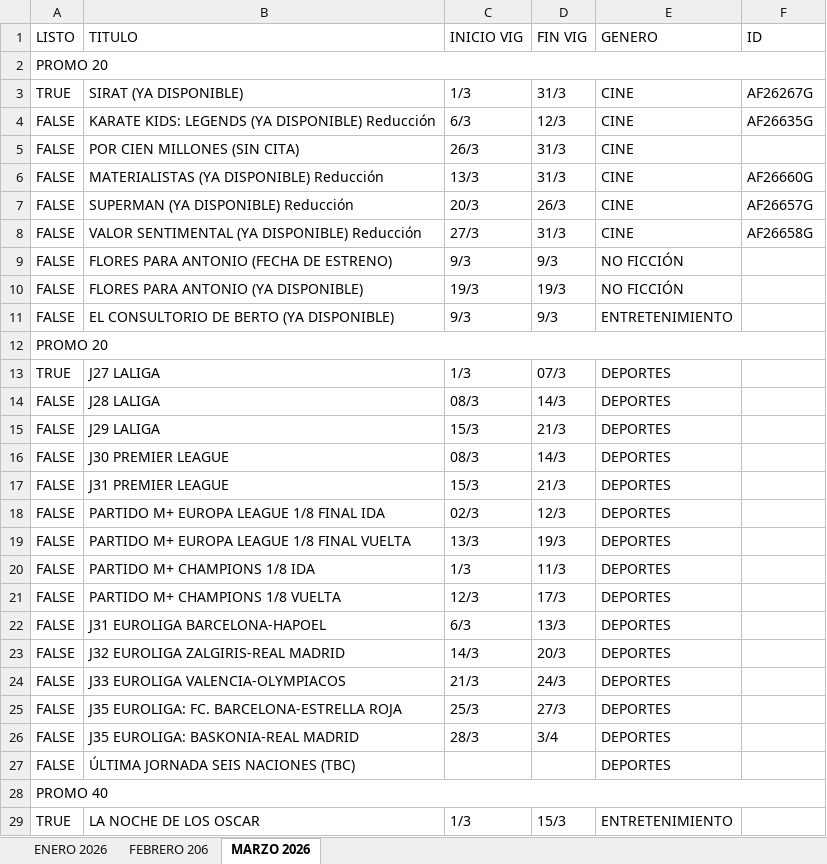
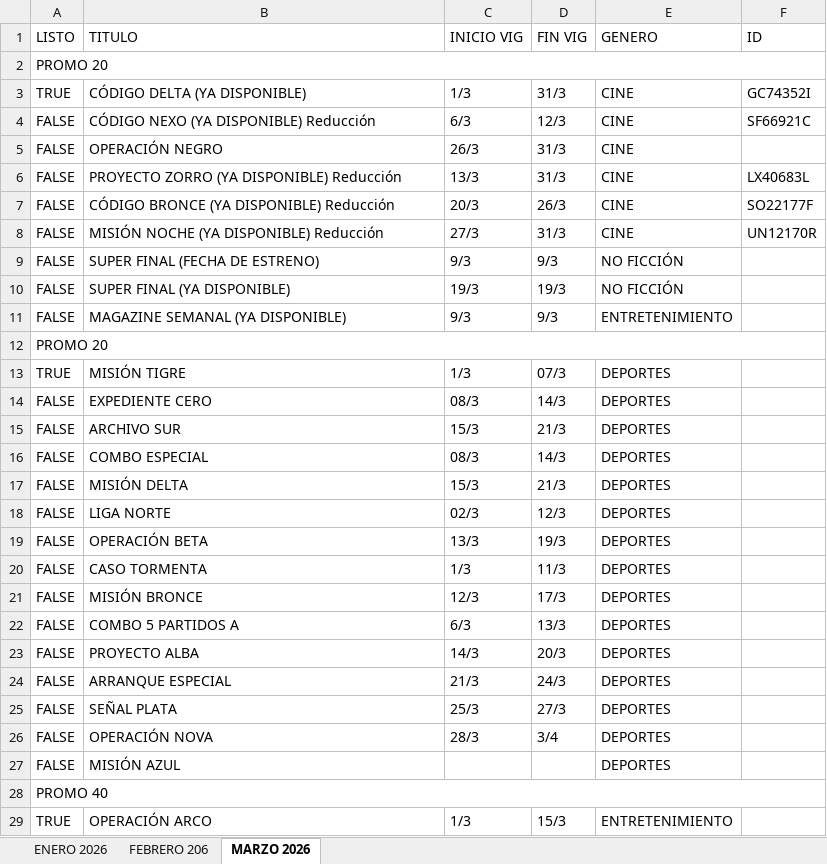
Before and after one commit to Lesbeziers/PANEL-CONTROL, an Excel workbook: assets/excel/PANEL_CONTROL_DATA.xlsx, sheet MARZO 2026, drawn as a sheet; only a part is shown; values as stored, in another font and other column widths than the file's, no cell formats; the diff covers the shown part only; the diff names each change by its address in the sheet, - before the commit and + after, or states it on an @@ line.

```diff
--- a/assets/excel/PANEL_CONTROL_DATA.xlsx (sheet MARZO 2026)
+++ b/assets/excel/PANEL_CONTROL_DATA.xlsx (sheet MARZO 2026)
-B3 (TITULO): SIRAT (YA DISPONIBLE)
+B3 (TITULO): CÓDIGO DELTA (YA DISPONIBLE)
-F3 (ID): AF26267G
+F3 (ID): GC74352I
-B4 (TITULO): KARATE KIDS: LEGENDS (YA DISPONIBLE) Reducción
+B4 (TITULO): CÓDIGO NEXO (YA DISPONIBLE) Reducción
-F4 (ID): AF26635G
+F4 (ID): SF66921C
-B5 (TITULO): POR CIEN MILLONES (SIN CITA)
+B5 (TITULO): OPERACIÓN NEGRO
-B6 (TITULO): MATERIALISTAS (YA DISPONIBLE) Reducción
+B6 (TITULO): PROYECTO ZORRO (YA DISPONIBLE) Reducción
-F6 (ID): AF26660G
+F6 (ID): LX40683L
-B7 (TITULO): SUPERMAN (YA DISPONIBLE) Reducción
+B7 (TITULO): CÓDIGO BRONCE (YA DISPONIBLE) Reducción
-F7 (ID): AF26657G
+F7 (ID): SO22177F
-B8 (TITULO): VALOR SENTIMENTAL (YA DISPONIBLE) Reducción
+B8 (TITULO): MISIÓN NOCHE (YA DISPONIBLE) Reducción
-F8 (ID): AF26658G
+F8 (ID): UN12170R
-B9 (TITULO): FLORES PARA ANTONIO (FECHA DE ESTRENO)
+B9 (TITULO): SUPER FINAL (FECHA DE ESTRENO)
-B10 (TITULO): FLORES PARA ANTONIO (YA DISPONIBLE)
+B10 (TITULO): SUPER FINAL (YA DISPONIBLE)
-B11 (TITULO): EL CONSULTORIO DE BERTO (YA DISPONIBLE)
+B11 (TITULO): MAGAZINE SEMANAL (YA DISPONIBLE)
-B13 (TITULO): J27 LALIGA
+B13 (TITULO): MISIÓN TIGRE
-B14 (TITULO): J28 LALIGA
+B14 (TITULO): EXPEDIENTE CERO
-B15 (TITULO): J29 LALIGA
+B15 (TITULO): ARCHIVO SUR
-B16 (TITULO): J30 PREMIER LEAGUE
+B16 (TITULO): COMBO ESPECIAL
-B17 (TITULO): J31 PREMIER LEAGUE
+B17 (TITULO): MISIÓN DELTA
-B18 (TITULO): PARTIDO M+ EUROPA LEAGUE 1/8 FINAL IDA
+B18 (TITULO): LIGA NORTE
-B19 (TITULO): PARTIDO M+ EUROPA LEAGUE 1/8 FINAL VUELTA
+B19 (TITULO): OPERACIÓN BETA
-B20 (TITULO): PARTIDO M+ CHAMPIONS 1/8 IDA
+B20 (TITULO): CASO TORMENTA
-B21 (TITULO): PARTIDO M+ CHAMPIONS 1/8 VUELTA
+B21 (TITULO): MISIÓN BRONCE
-B22 (TITULO): J31 EUROLIGA BARCELONA-HAPOEL
+B22 (TITULO): COMBO 5 PARTIDOS A
-B23 (TITULO): J32 EUROLIGA ZALGIRIS-REAL MADRID
+B23 (TITULO): PROYECTO ALBA
-B24 (TITULO): J33 EUROLIGA VALENCIA-OLYMPIACOS
+B24 (TITULO): ARRANQUE ESPECIAL
-B25 (TITULO): J35 EUROLIGA: FC. BARCELONA-ESTRELLA ROJA
+B25 (TITULO): SEÑAL PLATA
-B26 (TITULO): J35 EUROLIGA: BASKONIA-REAL MADRID
+B26 (TITULO): OPERACIÓN NOVA
-B27 (TITULO): ÚLTIMA JORNADA SEIS NACIONES (TBC)
+B27 (TITULO): MISIÓN AZUL
-B29 (TITULO): LA NOCHE DE LOS OSCAR
+B29 (TITULO): OPERACIÓN ARCO
```
Also changed, not shown: 151 edited cells elsewhere in this sheet, sheet FEBRERO 206, sheet ENERO 2026, cell formats.
